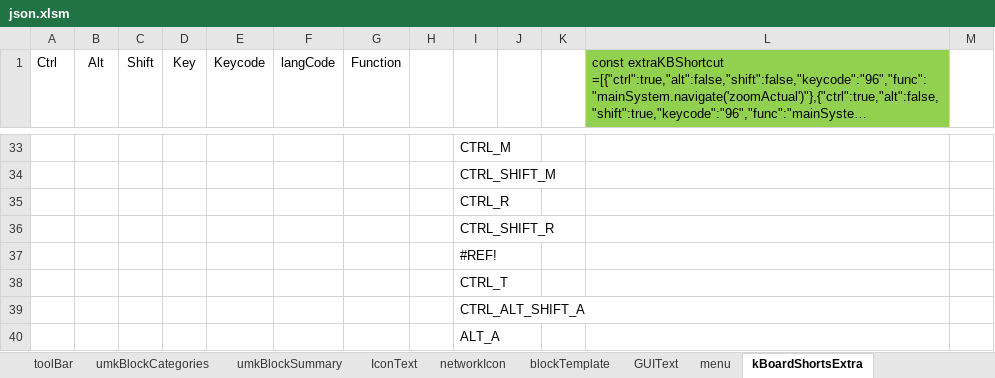
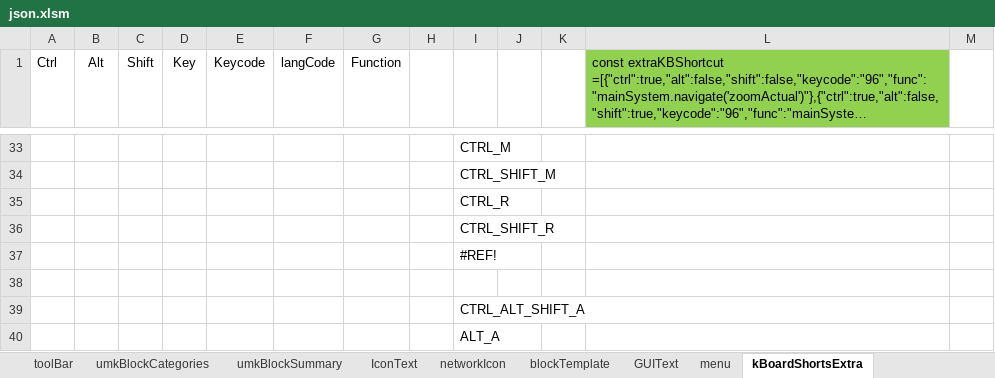
Before and after one commit to skgadi/umk, an Excel workbook: Generators/json.xlsm, sheet kBoardShortsExtra, drawn as a sheet; only a part is shown, gaps mark what is left out; long unchanged cells end in …; values as stored, in another font and other column widths than the file's, no borders; conditional formats not drawn; the diff names each change by its address in the sheet, - before the commit and + after, or states it on an @@ line.

```diff
--- a/Generators/json.xlsm (sheet kBoardShortsExtra)
+++ b/Generators/json.xlsm (sheet kBoardShortsExtra)
-I38: CTRL_T
+I38: (empty)
```
Also changed, not shown: sheet menu, sheet GUIText, sheet blocks, formulas that keep their value, charts or pictures, 22 other files.
